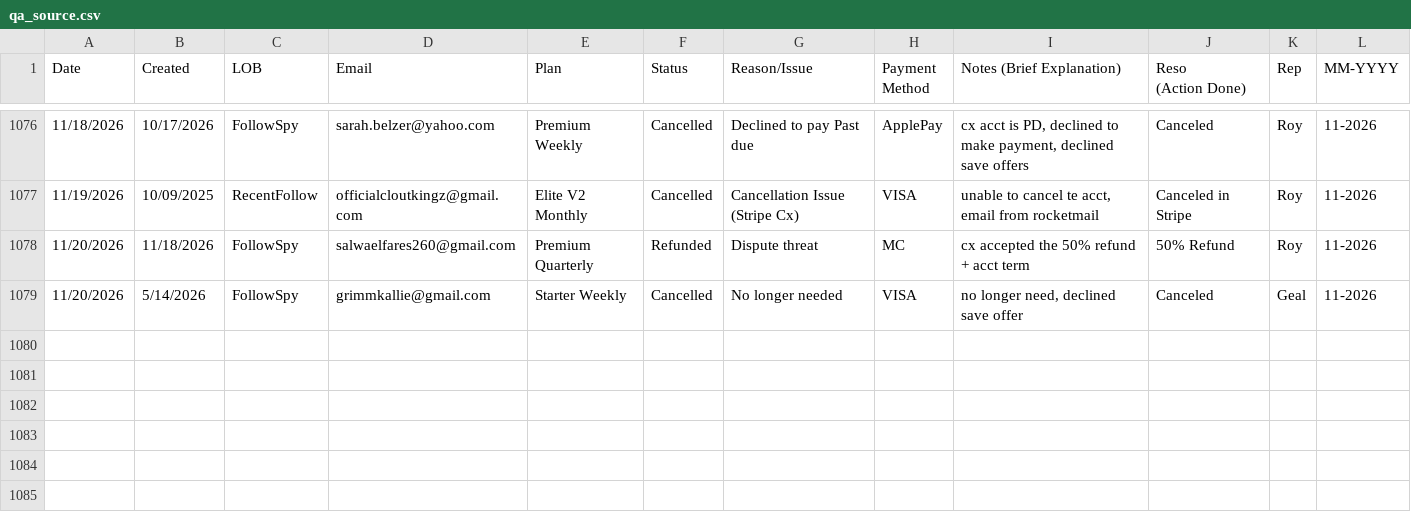
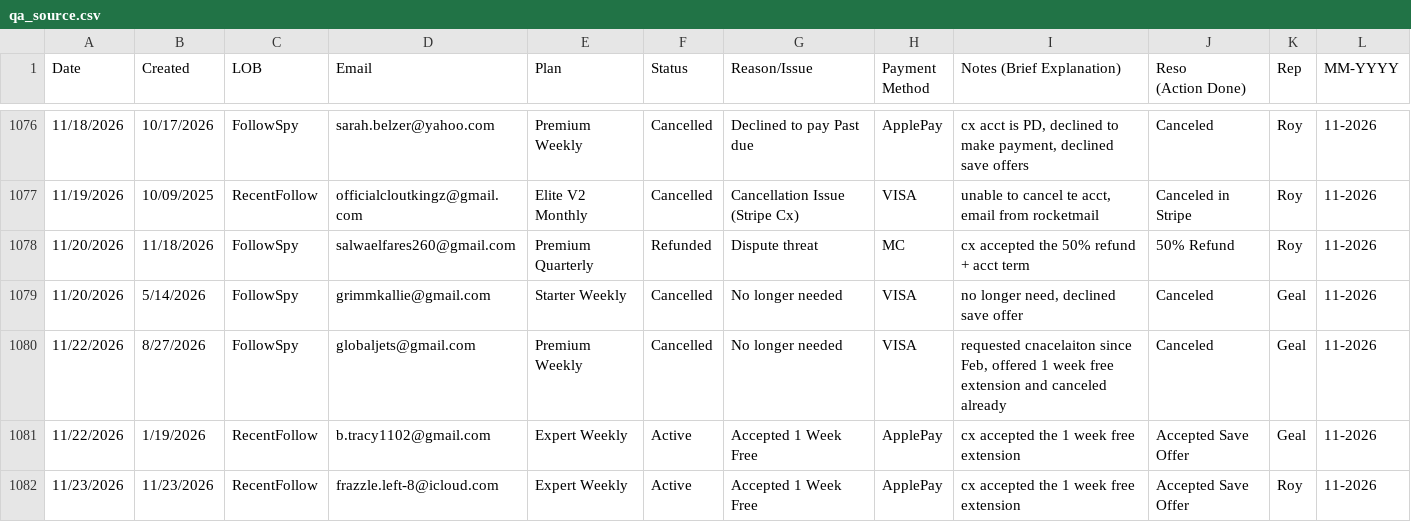
Before and after one commit to bvcafirma3rd/rffs-dashboard, a CSV file: data/qa_source.csv, drawn as a sheet; only a part is shown, gaps mark what is left out; the diff names each change by its address in the sheet, - before the commit and + after, or states it on an @@ line.

```diff
--- a/data/qa_source.csv
+++ b/data/qa_source.csv
+row 1080: 11/22/2026 | 8/27/2026 | FollowSpy | globaljets@gmail.com | Premium Weekly | Cancelled | No longer needed | VISA | requested cnacelaiton since Feb, offered 1 week free extension and canceled already | Canceled | Geal | 11-2026
+row 1081: 11/22/2026 | 1/19/2026 | RecentFollow | b.tracy1102@gmail.com | Expert Weekly | Active | Accepted 1 Week Free | ApplePay | cx accepted the 1 week free extension | Accepted Save Offer | Geal | 11-2026
+row 1082: 11/23/2026 | 11/23/2026 | RecentFollow | frazzle.left-8@icloud.com | Expert Weekly | Active | Accepted 1 Week Free | ApplePay | cx accepted the 1 week free extension | Accepted Save Offer | Roy | 11-2026
```
Also changed, not shown: data/pivot.csv, 1 other file.
